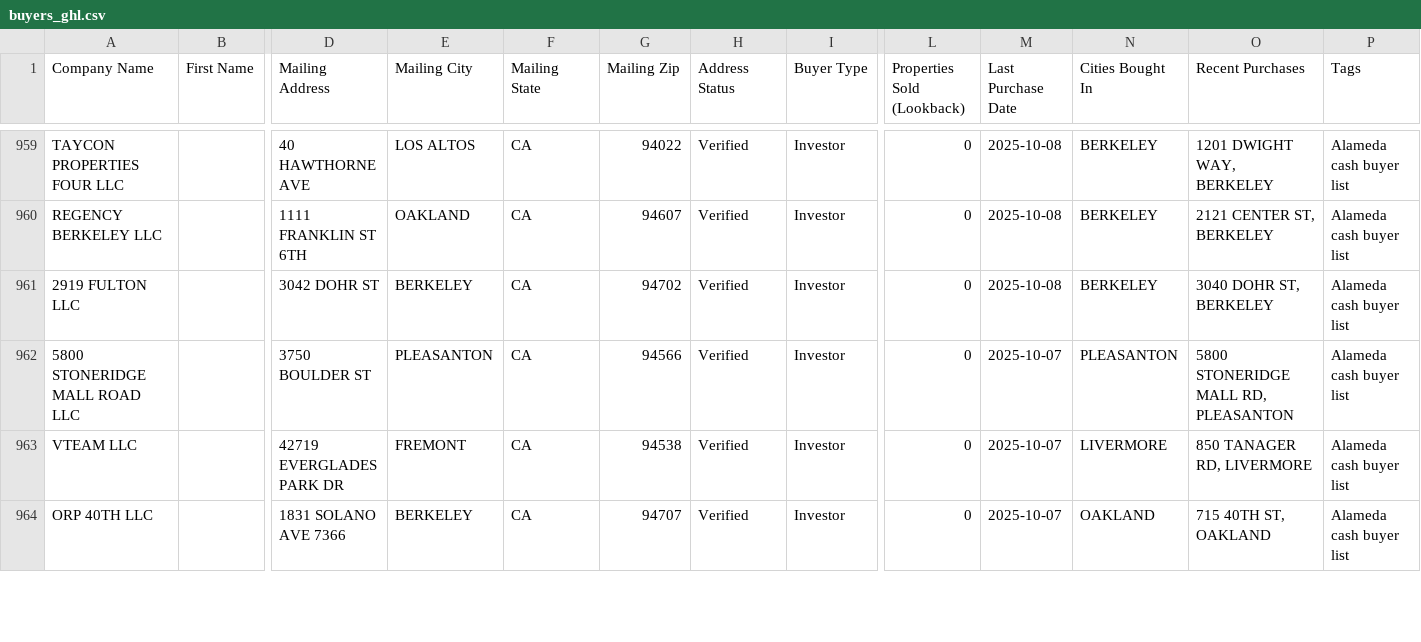
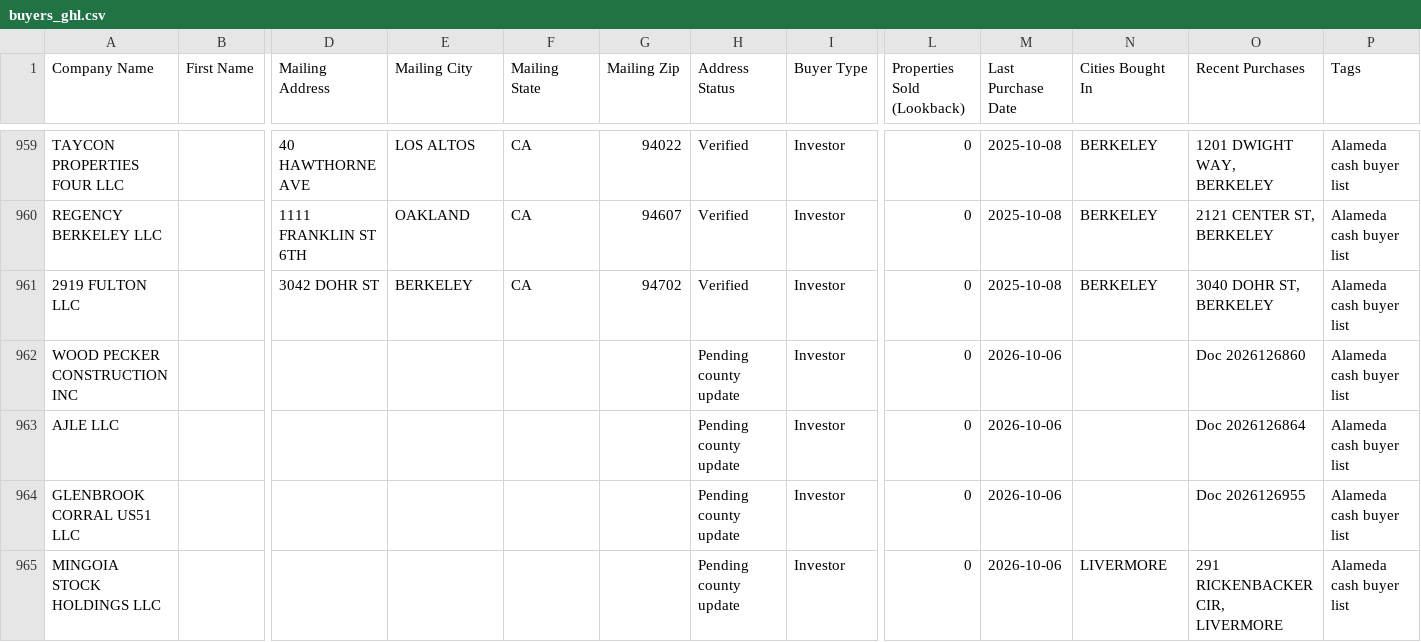
Before and after one commit to mralexdm/AlamedaCounty_Intel, a CSV file: dashboard/buyers_ghl.csv, drawn as a sheet; only a part is shown, gaps mark what is left out; removed rows and columns are numbered as before the commit, all else as after; rows hold the shown columns only; the diff covers the shown part only; the diff names each change by its address in the sheet, - before the commit and + after, or states it on an @@ line.

```diff
--- a/dashboard/buyers_ghl.csv
+++ b/dashboard/buyers_ghl.csv
-row 962: 5800 STONERIDGE MALL ROAD LLC |  | 3750 BOULDER ST | PLEASANTON | CA | 94566 | Verified | Investor | 0 | 2025-10-07 | PLEASANTON | 5800 STONERIDGE MALL RD, PLEASANTON | Alameda cash buyer list
+row 962: WOOD PECKER CONSTRUCTION INC |  |  |  |  |  | Pending county update | Investor | 0 | 2026-10-06 |  | Doc 2026126860 | Alameda cash buyer list
+row 963: AJLE LLC |  |  |  |  |  | Pending county update | Investor | 0 | 2026-10-06 |  | Doc 2026126864 | Alameda cash buyer list
+row 964: GLENBROOK CORRAL US51 LLC |  |  |  |  |  | Pending county update | Investor | 0 | 2026-10-06 |  | Doc 2026126955 | Alameda cash buyer list
-A965 (Company Name): VTEAM LLC
+A965 (Company Name): MINGOIA STOCK HOLDINGS LLC
-D965 (Mailing Address): 42719 EVERGLADES PARK DR
+D965 (Mailing Address): (empty)
-E965 (Mailing City): FREMONT
+E965 (Mailing City): (empty)
-F965 (Mailing State): CA
+F965 (Mailing State): (empty)
-G965 (Mailing Zip): 94538
+G965 (Mailing Zip): (empty)
-H965 (Address Status): Verified
+H965 (Address Status): Pending county update
-M965 (Last Purchase Date): 2025-10-07
+M965 (Last Purchase Date): 2026-10-06
-O965 (Recent Purchases): 850 TANAGER RD, LIVERMORE
+O965 (Recent Purchases): 291 RICKENBACKER CIR, LIVERMORE
-row 964: ORP 40TH LLC |  | 1831 SOLANO AVE 7366 | BERKELEY | CA | 94707 | Verified | Investor | 0 | 2025-10-07 | OAKLAND | 715 40TH ST, OAKLAND | Alameda cash buyer list
```
Also changed, not shown: 5 added rows, 4 removed rows and 12 edited cells elsewhere in this file, data/buyers_ghl.csv, 11 other files.
